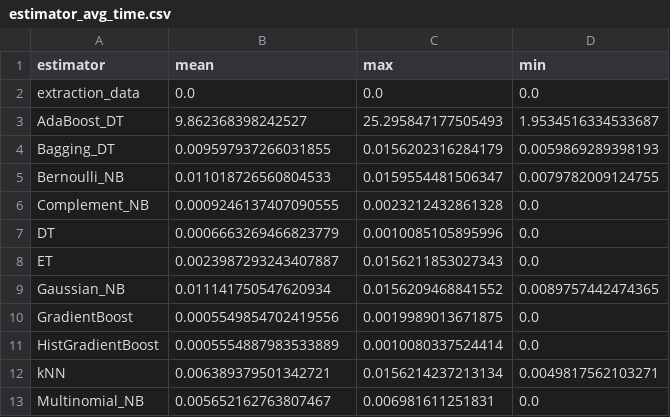
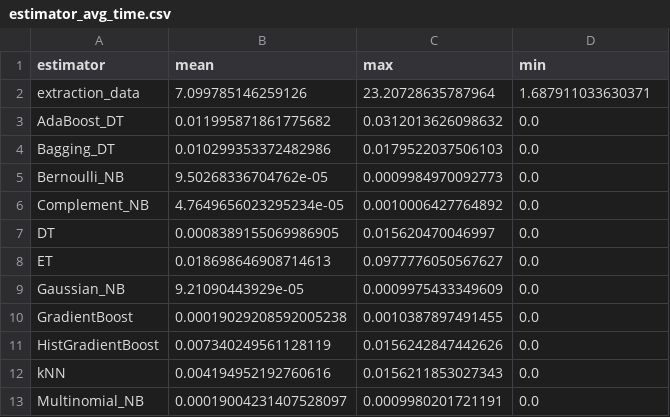
Before and after one commit to KostyaRyabov/phishDetect, a CSV file: data/logs/estimator_avg_time.csv, drawn as a sheet; only a part is shown; the diff covers the shown part only.

```diff
--- a/data/logs/estimator_avg_time.csv
+++ b/data/logs/estimator_avg_time.csv
@@ -1,13 +1,13 @@
 estimator,mean,max,min
-extraction_data,0.0,0.0,0.0
-AdaBoost_DT,9.862368398242527,25.295847177505493,1.9534516334533687
-Bagging_DT,0.009597937266031855,0.0156202316284179,0.0059869289398193
-Bernoulli_NB,0.011018726560804533,0.0159554481506347,0.0079782009124755
-Complement_NB,0.0009246137407090555,0.0023212432861328,0.0
-DT,0.0006663269466823779,0.0010085105895996,0.0
-ET,0.0023987293243407887,0.0156211853027343,0.0
-Gaussian_NB,0.011141750547620934,0.0156209468841552,0.0089757442474365
-GradientBoost,0.0005549854702419556,0.0019989013671875,0.0
-HistGradientBoost,0.0005554887983533889,0.0010080337524414,0.0
-kNN,0.006389379501342721,0.0156214237213134,0.0049817562103271
-Multinomial_NB,0.005652162763807467,0.006981611251831,0.0
+extraction_data,7.099785146259126,23.20728635787964,1.687911033630371
+AdaBoost_DT,0.011995871861775682,0.0312013626098632,0.0
+Bagging_DT,0.010299353372482986,0.0179522037506103,0.0
+Bernoulli_NB,9.50268336704762e-05,0.0009984970092773,0.0
+Complement_NB,4.7649656023295234e-05,0.0010006427764892,0.0
+DT,0.0008389155069986905,0.015620470046997,0.0
+ET,0.018698646908714613,0.0977776050567627,0.0
+Gaussian_NB,9.21090443929e-05,0.0009975433349609,0.0
+GradientBoost,0.00019029208592005238,0.0010387897491455,0.0
+HistGradientBoost,0.007340249561128119,0.0156242847442626,0.0
+kNN,0.004194952192760616,0.0156211853027343,0.0
+Multinomial_NB,0.00019004231407528097,0.0009980201721191,0.0
```
Also changed, not shown: 1 removed row and 24 edited cells elsewhere in this file, data/logs/estimator_time.csv, 5 other files.
